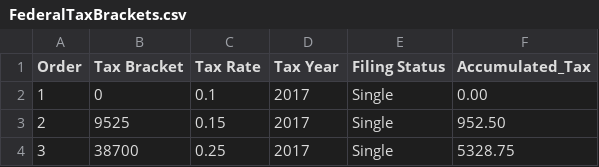
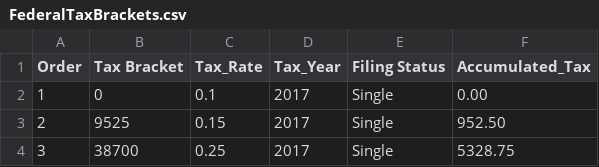
Before and after one commit to ninicola/BoringTaxStory, a CSV file: static/csv/FederalTaxBrackets.csv, drawn as a sheet; only a part is shown.

```diff
--- a/static/csv/FederalTaxBrackets.csv
+++ b/static/csv/FederalTaxBrackets.csv
@@ -1,2 +1,2 @@
-Order,Tax Bracket,Tax Rate,Tax Year,Filing Status,Accumulated_Tax
+Order,Tax Bracket,Tax_Rate,Tax_Year,Filing Status,Accumulated_Tax
 1,0,0.1,2017,Single,0.00
```
Also changed, not shown: 30 other files.
